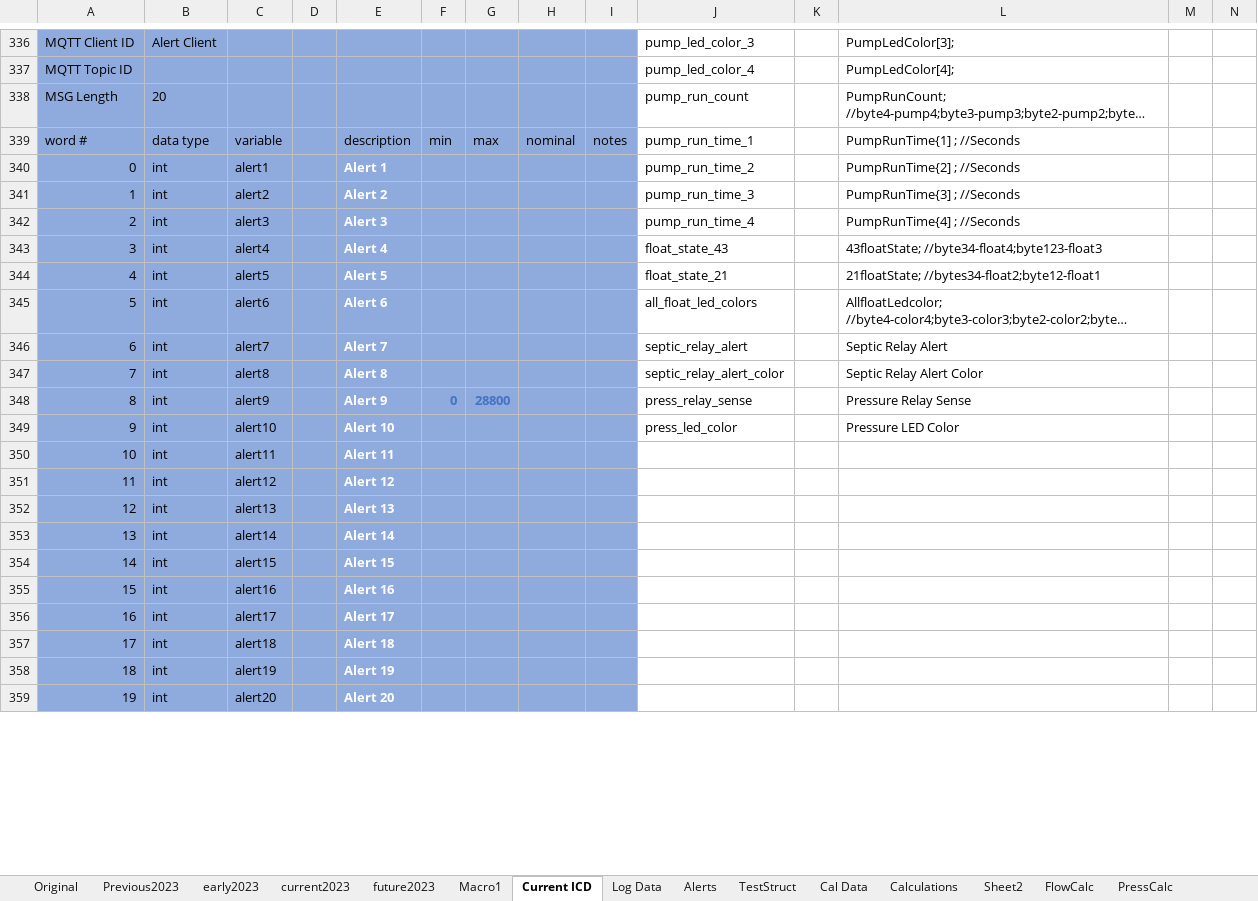
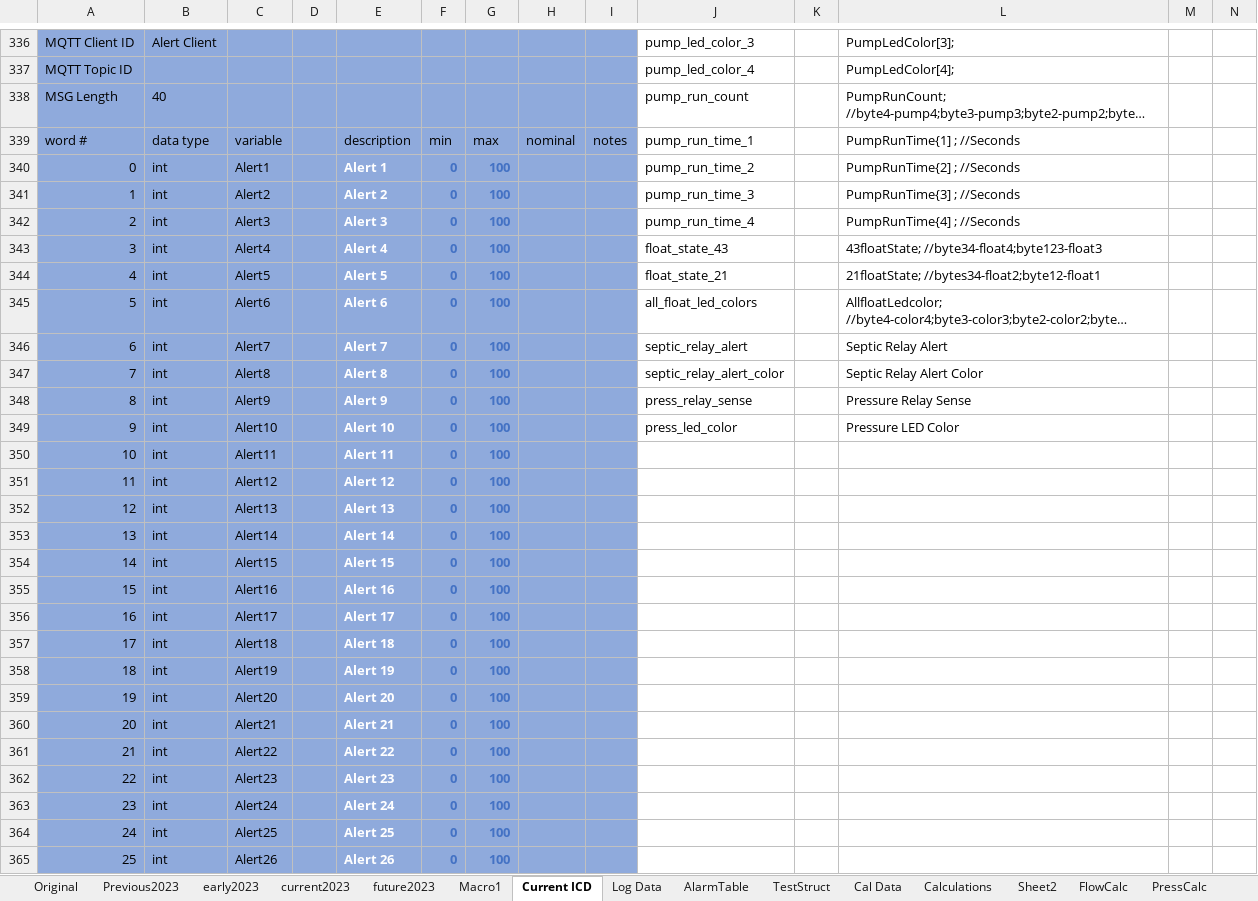
Before and after one commit to whitejv/MilanoWaterProject, an Excel workbook: WaterDiag.xlsm, sheet Current ICD, drawn as a sheet; only a part is shown, gaps mark what is left out; long unchanged cells end in …; values as stored, in another font and other column widths than the file's, no borders; charts and pictures not drawn; rows hold the shown columns only; the diff covers the shown part only; the diff names each change by its address in the sheet, - before the commit and + after, or states it on an @@ line.

Commit message:
added alert I/F

```diff
--- a/WaterDiag.xlsm (sheet Current ICD)
+++ b/WaterDiag.xlsm (sheet Current ICD)
-sheet tab: Alerts
+sheet tab: AlarmTable
-B338: 20
+B338: 40
-C340: alert1
+C340: Alert1
-F340:F347: (empty)
+F340:F347: 0
-G340:G347: (empty)
+G340:G347: 100
-C341: alert2
+C341: Alert2
-C342: alert3
+C342: Alert3
-C343: alert4
+C343: Alert4
-C344: alert5
+C344: Alert5
-C345: alert6
+C345: Alert6
-C346: alert7
+C346: Alert7
-C347: alert8
+C347: Alert8
-C348: alert9
+C348: Alert9
-G348: 28800
+G348: 100
-C349: alert10
+C349: Alert10
-F349:F359: (empty)
+F349:F359: 0
-G349:G359: (empty)
+G349:G359: 100
-C350: alert11
+C350: Alert11
-C351: alert12
+C351: Alert12
-C352: alert13
+C352: Alert13
-C353: alert14
+C353: Alert14
-C354: alert15
+C354: Alert15
-C355: alert16
+C355: Alert16
-C356: alert17
+C356: Alert17
-C357: alert18
+C357: Alert18
-C358: alert19
+C358: Alert19
-C359: alert20
+C359: Alert20
+row 360: 20 | int | Alert21 |  | Alert 21 | 0 | 100
+row 361: 21 | int | Alert22 |  | Alert 22 | 0 | 100
+row 362: 22 | int | Alert23 |  | Alert 23 | 0 | 100
+row 363: 23 | int | Alert24 |  | Alert 24 | 0 | 100
+row 364: 24 | int | Alert25 |  | Alert 25 | 0 | 100
+row 365: 25 | int | Alert26 |  | Alert 26 | 0 | 100
```
Also changed, not shown: 26 added rows, 21 edited cells and cell formats elsewhere in this sheet, sheet AlarmTable, 1 other file.
